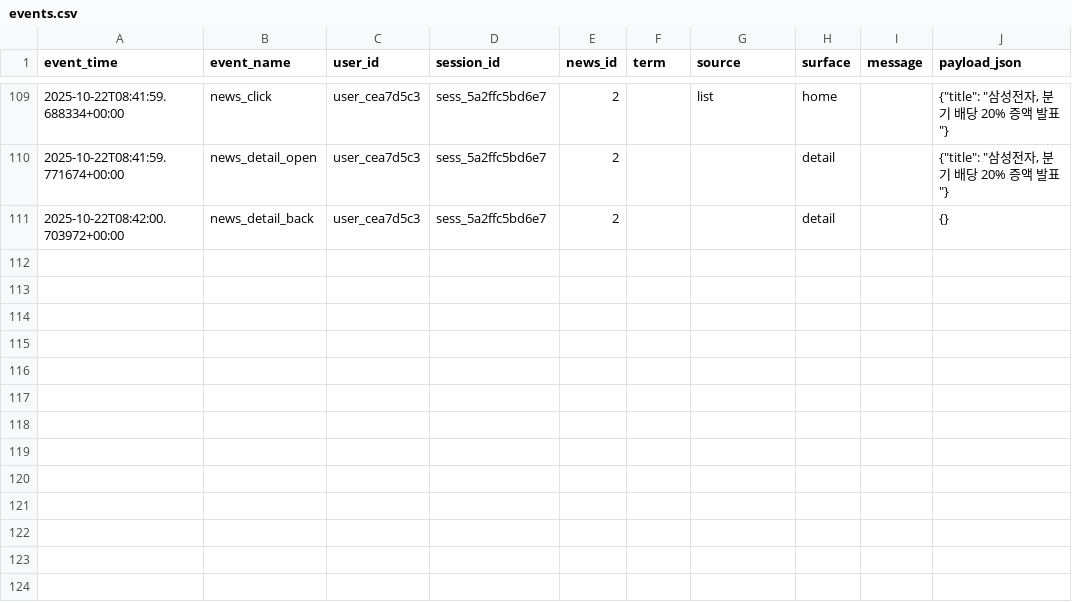
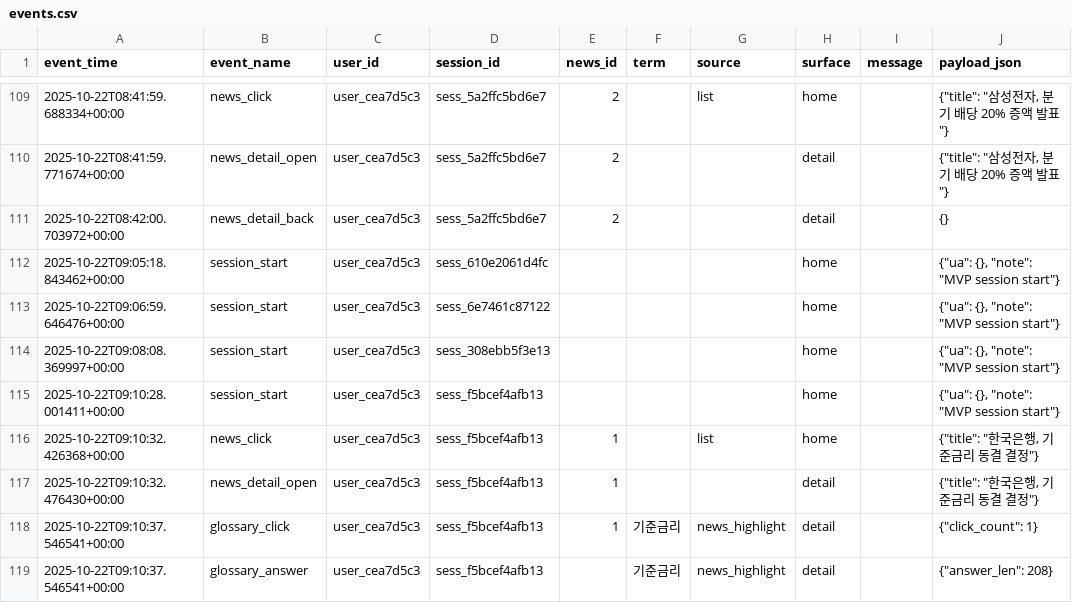
Before and after one commit to min0-bee/financefriend_ONOFF, a CSV file: logs/events.csv, drawn as a sheet; only a part is shown, gaps mark what is left out; the diff names each change by its address in the sheet, - before the commit and + after, or states it on an @@ line.

```diff
--- a/logs/events.csv
+++ b/logs/events.csv
+row 112: 2025-10-22T09:05:18.843462+00:00 | session_start | user_cea7d5c3 | sess_610e2061d4fc |  |  |  | home |  | {"ua": {}, "note": "MVP session start"}
+row 113: 2025-10-22T09:06:59.646476+00:00 | session_start | user_cea7d5c3 | sess_6e7461c87122 |  |  |  | home |  | {"ua": {}, "note": "MVP session start"}
+row 114: 2025-10-22T09:08:08.369997+00:00 | session_start | user_cea7d5c3 | sess_308ebb5f3e13 |  |  |  | home |  | {"ua": {}, "note": "MVP session start"}
+row 115: 2025-10-22T09:10:28.001411+00:00 | session_start | user_cea7d5c3 | sess_f5bcef4afb13 |  |  |  | home |  | {"ua": {}, "note": "MVP session start"}
+row 116: 2025-10-22T09:10:32.426368+00:00 | news_click | user_cea7d5c3 | sess_f5bcef4afb13 | 1 |  | list | home |  | {"title": "한국은행, 기준금리 동결 결정"}
+row 117: 2025-10-22T09:10:32.476430+00:00 | news_detail_open | user_cea7d5c3 | sess_f5bcef4afb13 | 1 |  |  | detail |  | {"title": "한국은행, 기준금리 동결 결정"}
+row 118: 2025-10-22T09:10:37.546541+00:00 | glossary_click | user_cea7d5c3 | sess_f5bcef4afb13 | 1 | 기준금리 | news_highlight | detail |  | {"click_count": 1}
+row 119: 2025-10-22T09:10:37.546541+00:00 | glossary_answer | user_cea7d5c3 | sess_f5bcef4afb13 |  | 기준금리 | news_highlight | detail |  | {"answer_len": 208}
```
Also changed, not shown: 10 other files.
